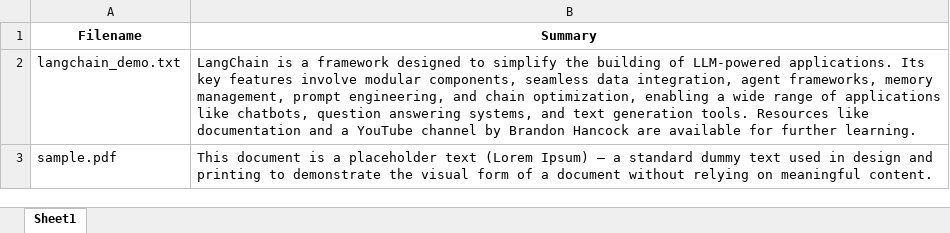
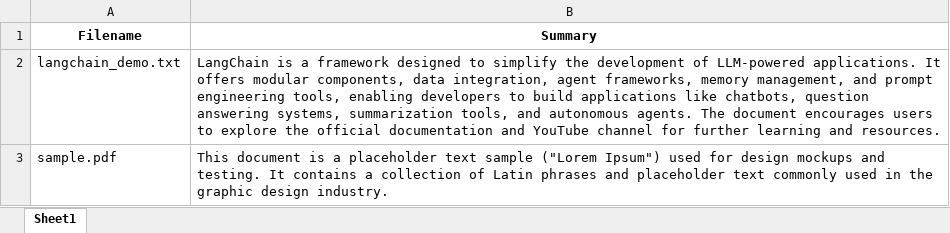
Before and after one commit to SystemSolution21/ollama, an Excel workbook: llm-summarize-document/output_rag/summaries.xlsx, sheet Sheet1, drawn as a sheet; values as stored, in another font and other column widths than the file's, no borders; the diff names each change by its address in the sheet, - before the commit and + after, or states it on an @@ line.

Commit message:
modified llm output result

```diff
--- a/llm-summarize-document/output_rag/summaries.xlsx (sheet Sheet1)
+++ b/llm-summarize-document/output_rag/summaries.xlsx (sheet Sheet1)
-B2 (Summary): …simplify the building of LLM-powered applications. Its key features involve modular components, seamless data integration, agent frameworks, memory management, prompt engineering, and chain optimization, enabling a wide range of applications like chatbots, question answering systems, and text generation tools. Resources like documentation and a YouTube channel by Brandon Hancock are available for further learning.
+B2 (Summary): …simplify the development of LLM-powered applications. It offers modular components, data integration, agent frameworks, memory management, and prompt engineering tools, enabling developers to build applications like chatbots, question answering systems, summarization tools, and autonomous agents. The document encourages users to explore the official documentation and YouTube channel for further learning and resources.
-B3 (Summary): …placeholder text (Lorem Ipsum) – a standard dummy text used in design and printing to demonstrate the visual form of a document without relying on meaningful content.
+B3 (Summary): …placeholder text sample ("Lorem Ipsum") used for design mockups and testing. It contains a collection of Latin phrases and placeholder text commonly used in the graphic design industry.
```
Also changed, not shown: 5 other files.
